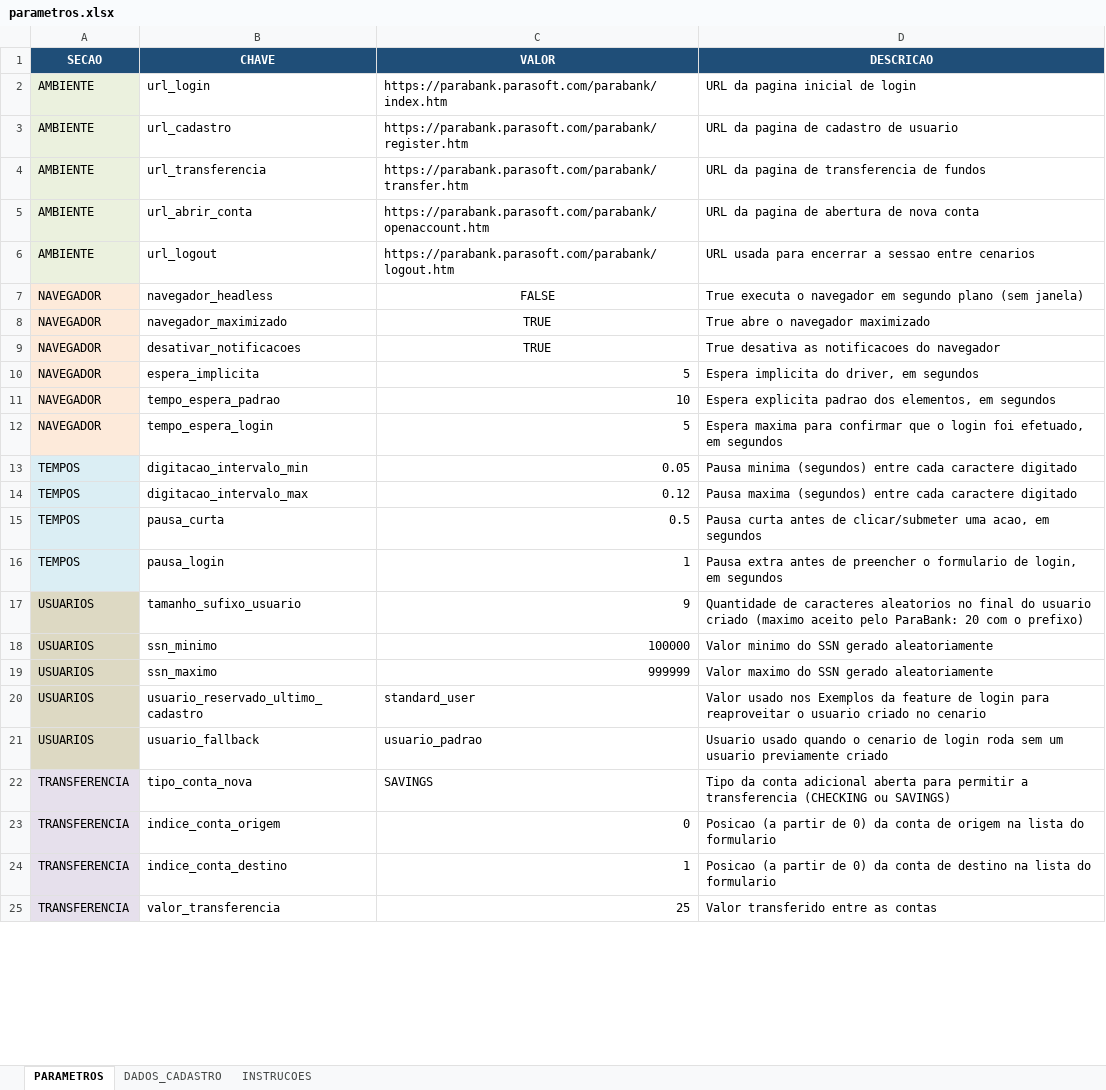
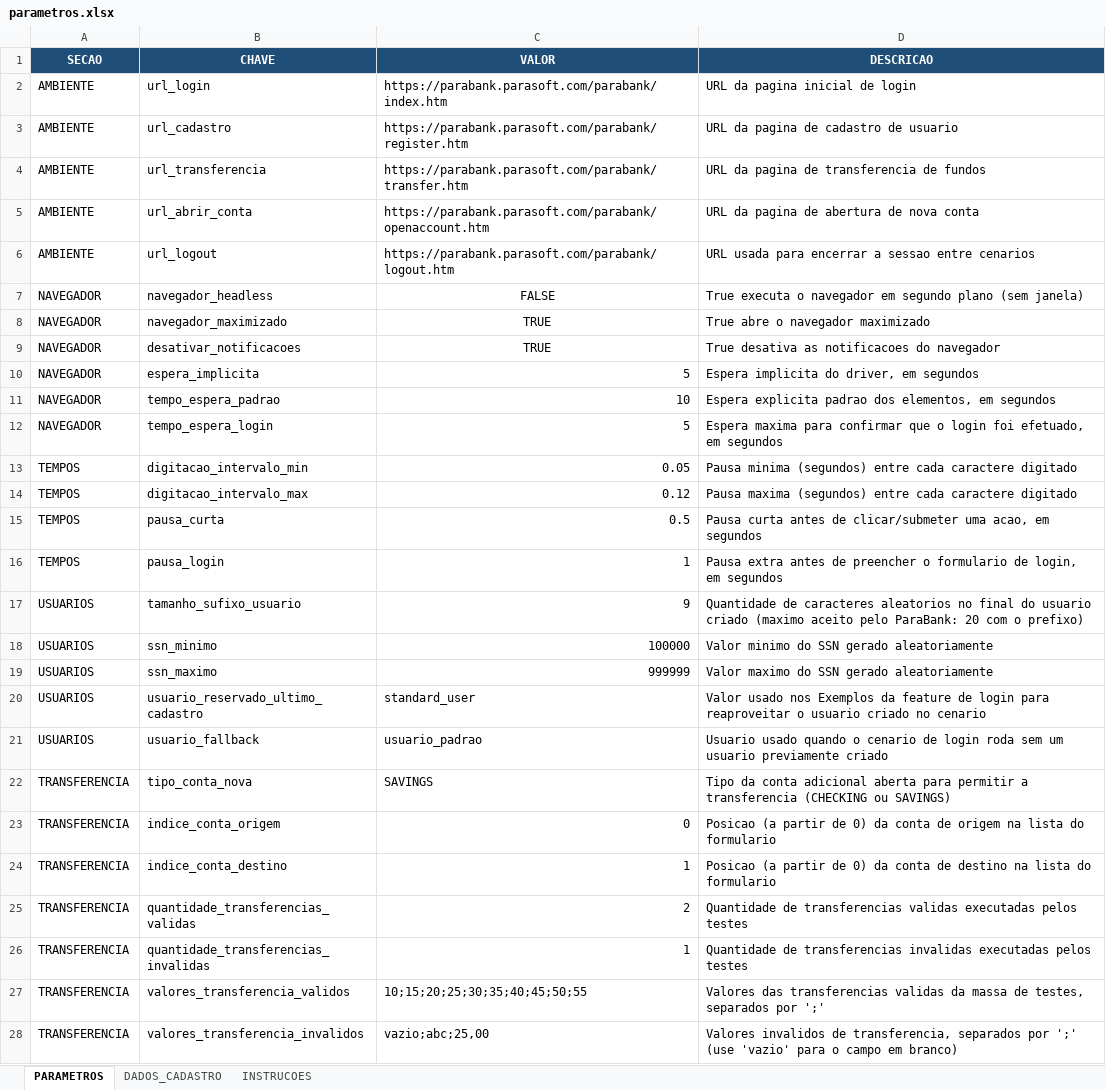
Before and after one commit to brhavos/topaz, an Excel workbook: config/parametros.xlsx, sheet PARAMETROS, drawn as a sheet; only a part is shown; values as stored, in another font and other column widths than the file's, no borders; removed rows and columns are numbered as before the commit, all else as after; the diff covers the shown part only; the diff names each change by its address in the sheet, - before the commit and + after, or states it on an @@ line.

Commit message:
Implementei a criação do log e parametrizei a quantidade de usuários válidos e tqtd de transações

```diff
--- a/config/parametros.xlsx (sheet PARAMETROS)
+++ b/config/parametros.xlsx (sheet PARAMETROS)
-A2:A6 fill: #EBF1DE
+A2:A6 fill: none
-A7:A12 fill: #FDEADA
+A7:A12 fill: none
-A13:A16 fill: #DBEEF4
+A13:A16 fill: none
-A17:A21 fill: #DDD9C3
+A17:A21 fill: none
-A22:A24 fill: #E6E0EC
+A22:A24 fill: none
-row 25: TRANSFERENCIA | valor_transferencia | 25 | Valor transferido entre as contas
+row 25: TRANSFERENCIA | quantidade_transferencias_validas | 2 | Quantidade de transferencias validas executadas pelos testes
+row 26: TRANSFERENCIA | quantidade_transferencias_invalidas | 1 | Quantidade de transferencias invalidas executadas pelos testes
+row 27: TRANSFERENCIA | valores_transferencia_validos | 10;15;20;25;30;35;40;45;50;55 | Valores das transferencias validas da massa de testes, separados por ';'
+row 28: TRANSFERENCIA | valores_transferencia_invalidos | vazio;abc;25,00 | Valores invalidos de transferencia, separados por ';' (use 'vazio' para o campo em branco)
```
Also changed, not shown: 1 added row and cell formats elsewhere in this sheet, sheet DADOS_CADASTRO, sheet INSTRUCOES, docs/log.xlsx, 25 other files.
